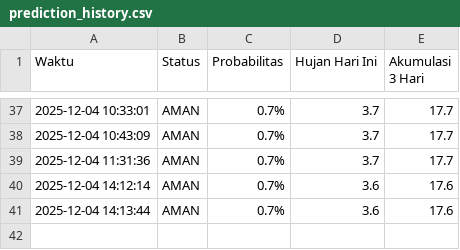
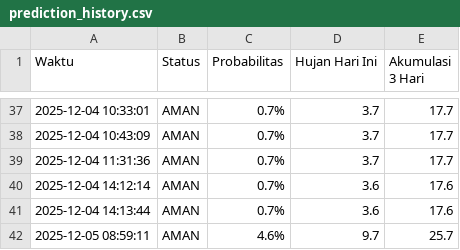
Before and after one commit to amsopian22/prediksi-banjir-samarinda, a CSV file: prediction_history.csv, drawn as a sheet; only a part is shown, gaps mark what is left out; the diff names each change by its address in the sheet, - before the commit and + after, or states it on an @@ line.

```diff
--- a/prediction_history.csv
+++ b/prediction_history.csv
+row 42: 2025-12-05 08:59:11 | AMAN | 4.6% | 9.7 | 25.7
```
Also changed, not shown: 1 other file.
